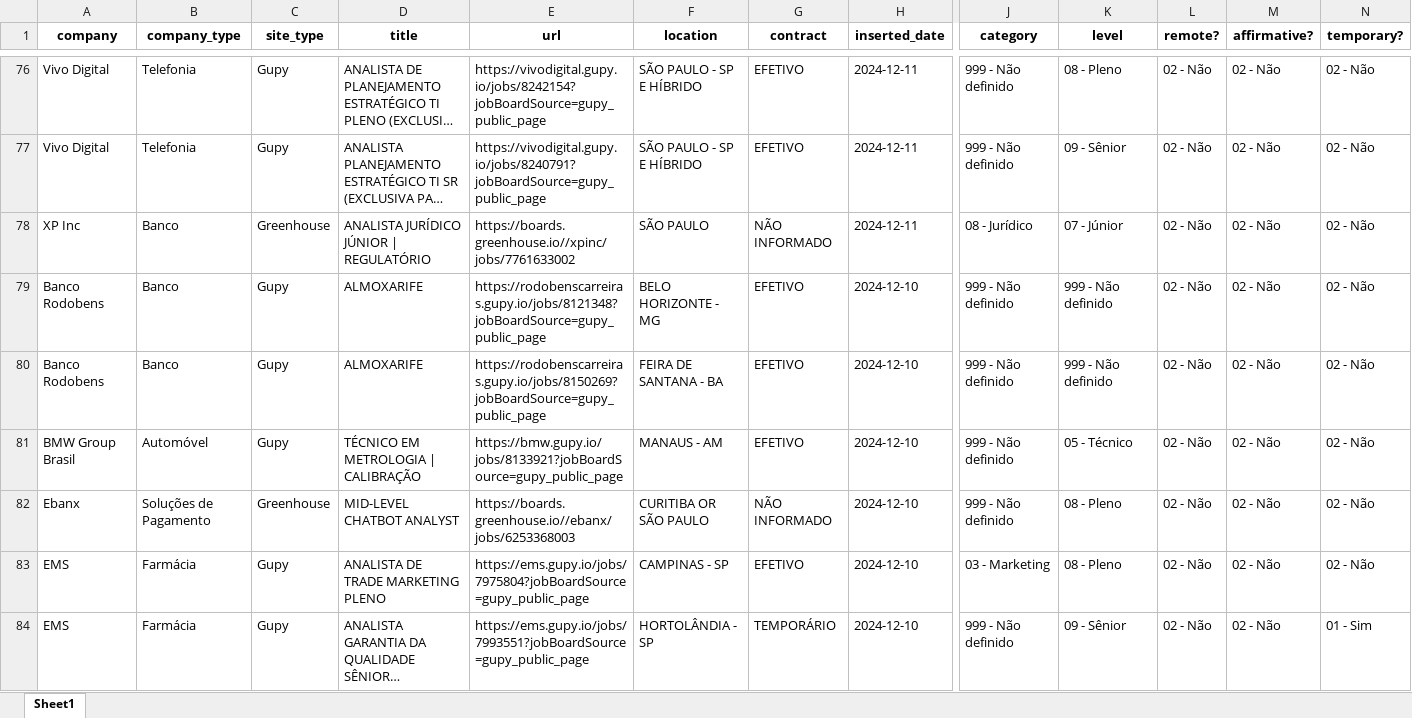
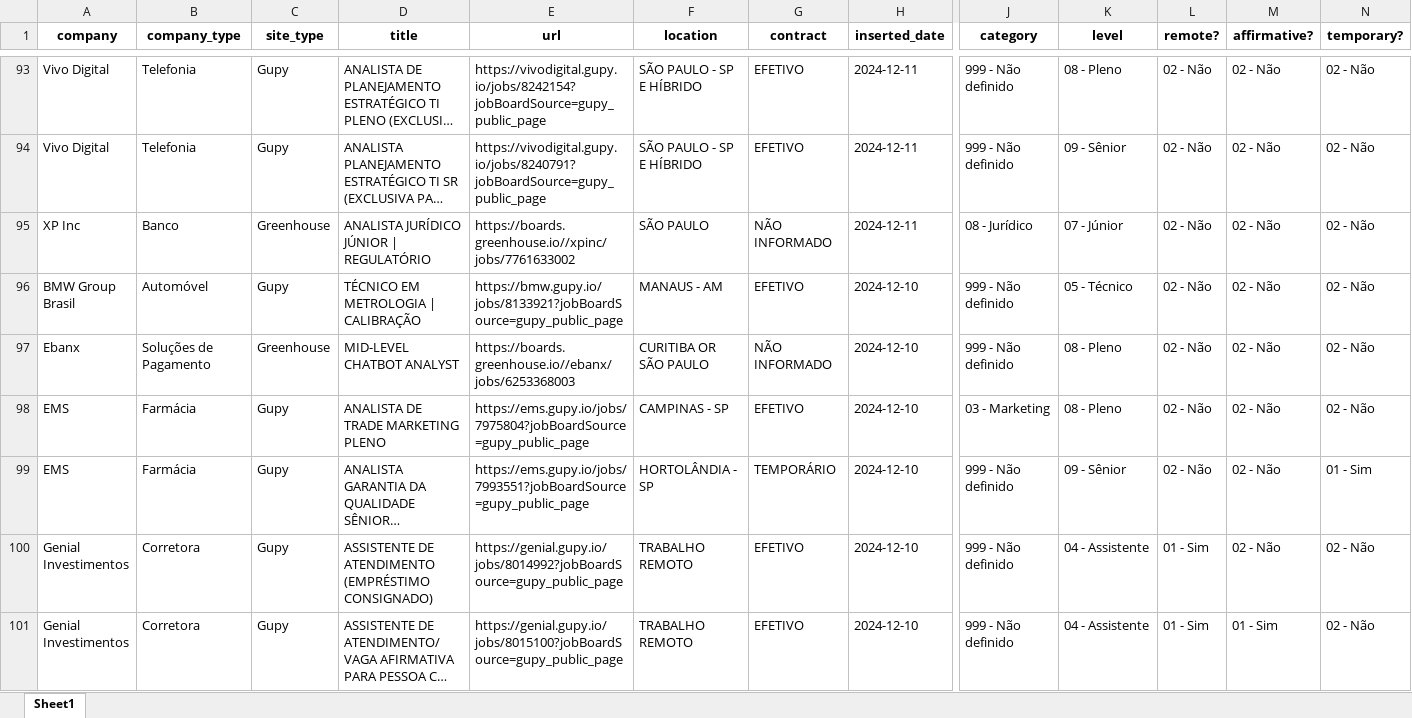
Before and after one commit to eualannascimento/site-projeto-classifica-vagas, an Excel workbook: assets/data/xlsx/open_jobs.xlsx, sheet Sheet1, drawn as a sheet; only a part is shown, gaps mark what is left out; the shorter side is filled out with more unchanged rows; long unchanged cells end in …; values as stored, in another font and other column widths than the file's, no borders; removed rows and columns are numbered as before the commit, all else as after; rows hold the shown columns only; the diff covers the shown part only; the diff names each change by its address in the sheet, - before the commit and + after, or states it on an @@ line.

```diff
--- a/assets/data/xlsx/open_jobs.xlsx (sheet Sheet1)
+++ b/assets/data/xlsx/open_jobs.xlsx (sheet Sheet1)
-row 79: Banco Rodobens | Banco | Gupy | ALMOXARIFE | https://rodobenscarreiras.gupy.io/jobs/8121348?jobBoardSource=gupy_public_page | BELO HORIZONTE - MG | EFETIVO | 2024-12-10 | 999 - Não definido | 999 - Não definido | 02 - Não | 02 - Não | 02 - Não
-row 80: Banco Rodobens | Banco | Gupy | ALMOXARIFE | https://rodobenscarreiras.gupy.io/jobs/8150269?jobBoardSource=gupy_public_page | FEIRA DE SANTANA - BA | EFETIVO | 2024-12-10 | 999 - Não definido | 999 - Não definido | 02 - Não | 02 - Não | 02 - Não
```
Also changed, not shown: 19 added rows and 16 removed rows elsewhere in this sheet, 1 other file.
